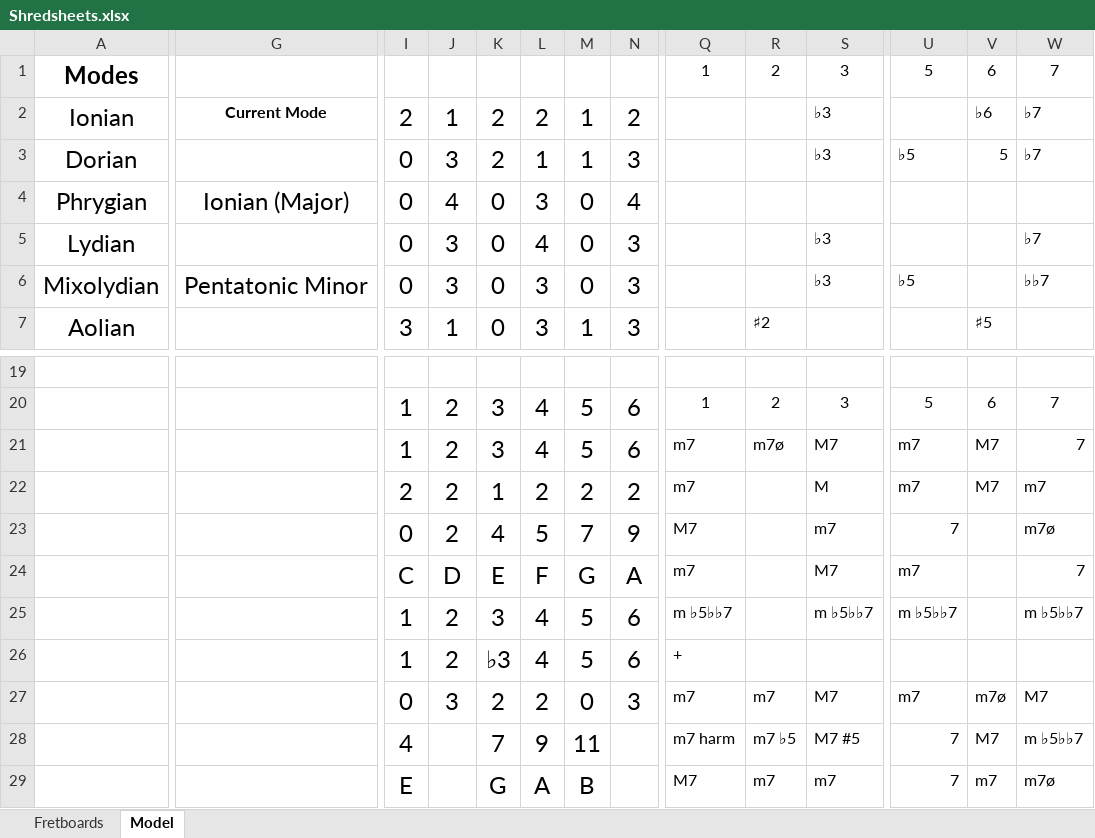
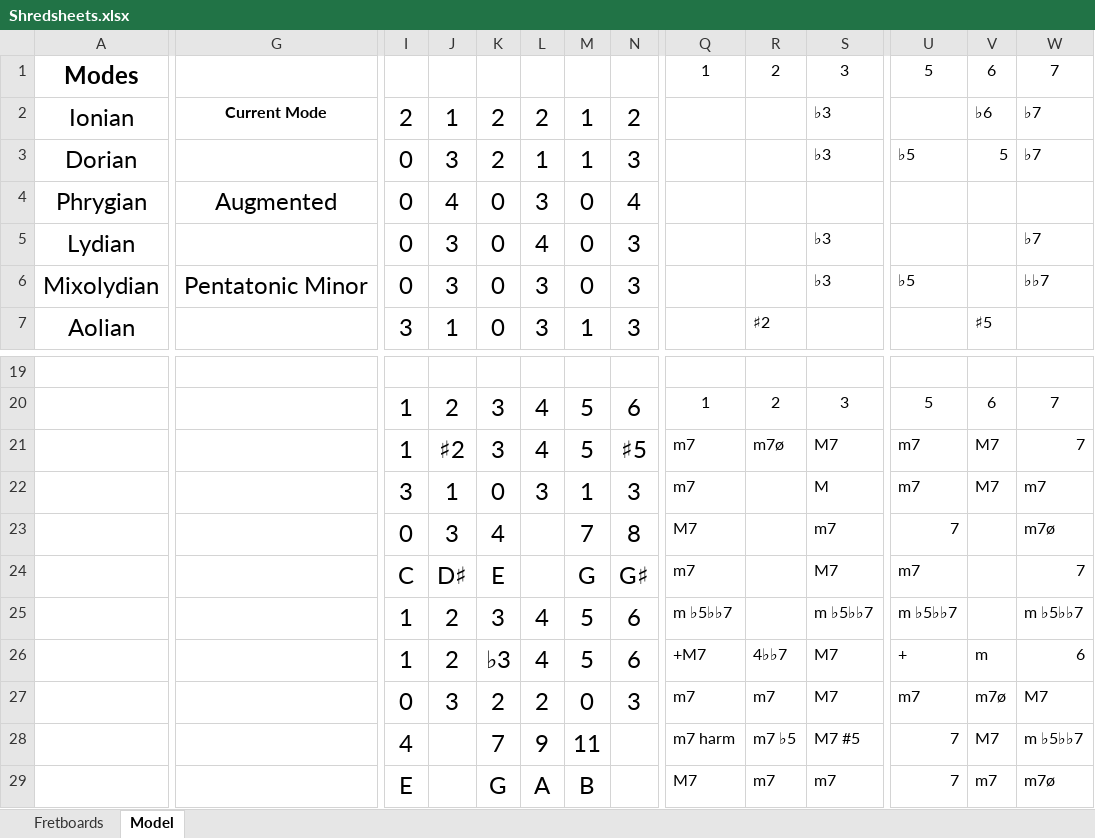
Before and after one commit to Adam-Carstensen/Shredsheets, an Excel workbook: Shredsheets.xlsx, sheet Model, drawn as a sheet; only a part is shown, gaps mark what is left out; values as stored, in another font and other column widths than the file's, no borders; the diff names each change by its address in the sheet, - before the commit and + after, or states it on an @@ line.

Commit message:
Fixed augmented chord names

```diff
--- a/Shredsheets.xlsx (sheet Model)
+++ b/Shredsheets.xlsx (sheet Model)
-G4: Ionian (Major)
+G4: Augmented
-J21: 2
+J21: ♯2
-N21: 6
+N21: ♯5
-I22: 2
+I22: 3
-J22: 2
+J22: 1
-K22: 1
+K22: 0
-L22: 2
+L22: 3
-M22: 2
+M22: 1
-N22: 2
+N22: 3
-J23: 2
+J23: 3
-L23: 5
+L23: (empty)
-N23: 9
+N23: 8
-J24: D
+J24: D♯
-L24: F
+L24: (empty)
-N24: A
+N24: G♯
-Q26: +
+Q26: +M7
-R26: (empty)
+R26: 4♭♭7
-S26: (empty)
+S26: M7
-U26: (empty)
+U26: +
-V26: (empty)
+V26: m
-W26: (empty)
+W26: 6
```
Also changed, not shown: sheet Fretboards, hidden cells.
